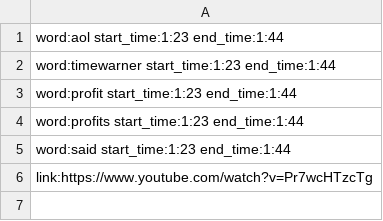
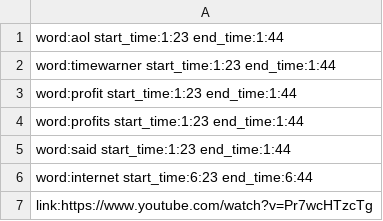
Before and after one commit to weiminglong/Senior-Design, a CSV file: backend/src/002.csv, drawn as a sheet.

```diff
--- a/backend/src/002.csv
+++ b/backend/src/002.csv
@@ -5,2 +5,3 @@ word:profits  start_time:1:23 end_time:1:44
 word:said start_time:1:23 end_time:1:44
+word:internet start_time:6:23 end_time:6:44
 link:https://www.youtube.com/watch?v=Pr7wcHTzcTg
```
Also changed, not shown: 5 other files.
